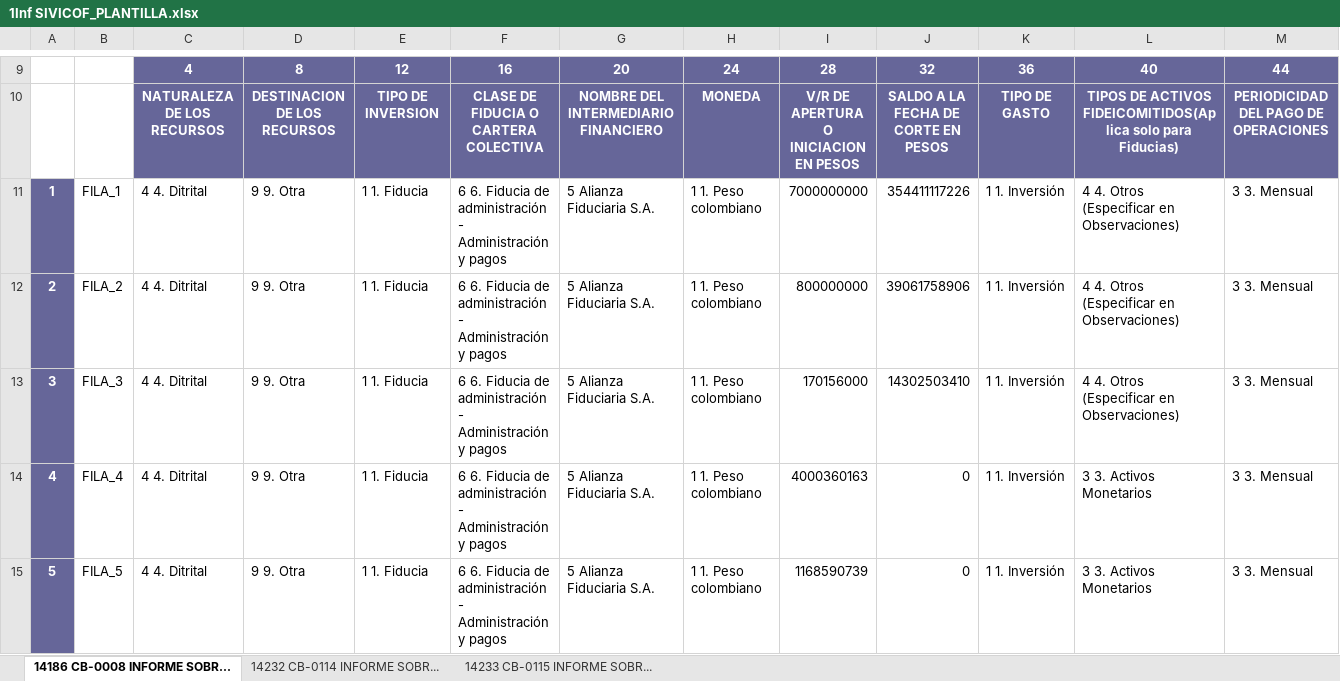
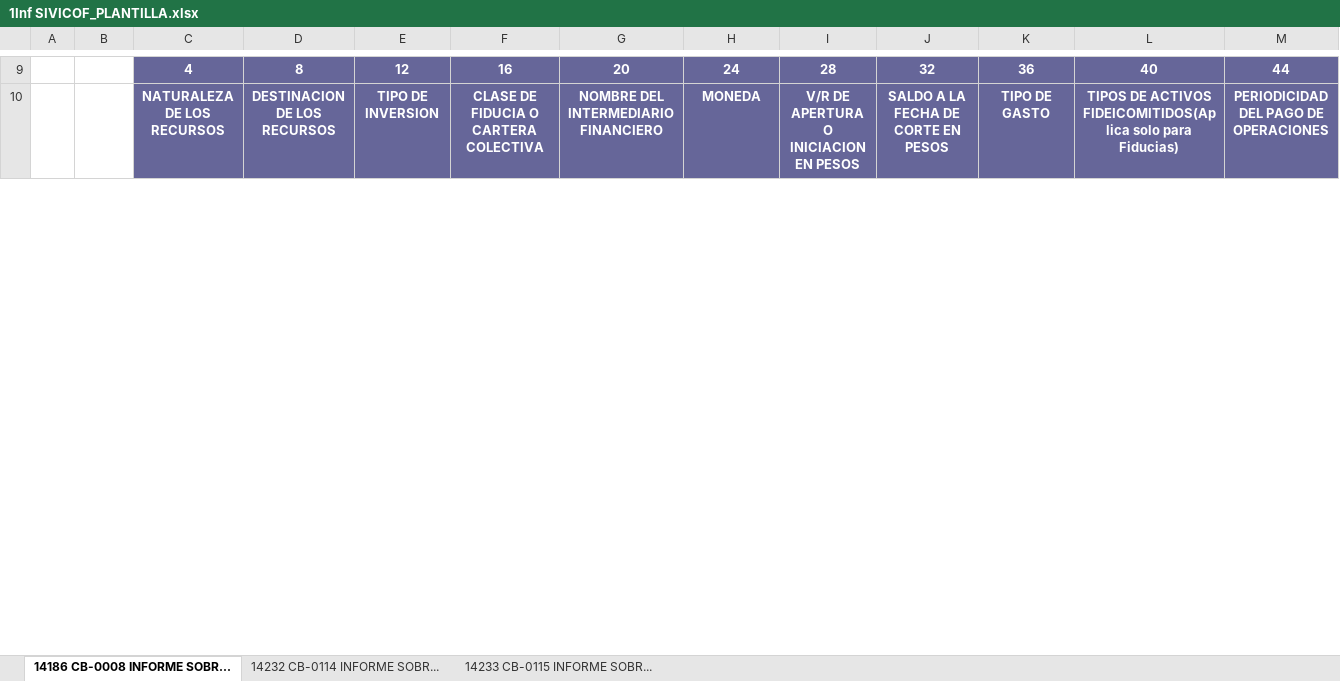
Before and after one commit to zvelasquezb/FastAPIProject, an Excel workbook: src/template_excel/1Inf SIVICOF_PLANTILLA.xlsx, sheet 14186 CB-0008 INFORME SOBR..., drawn as a sheet; only a part is shown, gaps mark what is left out; values as stored, in another font and other column widths than the file's, no borders; charts and pictures not drawn; removed rows and columns are numbered as before the commit, all else as after; rows hold the shown columns only; the diff covers the shown part only; the diff names each change by its address in the sheet, - before the commit and + after, or states it on an @@ line.

```diff
--- a/src/template_excel/1Inf SIVICOF_PLANTILLA.xlsx (sheet 14186 CB-0008 INFORME SOBR...)
+++ b/src/template_excel/1Inf SIVICOF_PLANTILLA.xlsx (sheet 14186 CB-0008 INFORME SOBR...)
-row 11: 1 | FILA_1 | 4 4. Ditrital | 9 9. Otra | 1 1. Fiducia | 6 6. Fiducia de administración - Administración y pagos | 5 Alianza Fiduciaria S.A. | 1 1. Peso colombiano | 7000000000 | 354411117226 | 1 1. Inversión | 4 4. Otros (Especificar en Observaciones) | 3 3. Mensual
-row 12: 2 | FILA_2 | 4 4. Ditrital | 9 9. Otra | 1 1. Fiducia | 6 6. Fiducia de administración - Administración y pagos | 5 Alianza Fiduciaria S.A. | 1 1. Peso colombiano | 800000000 | 39061758906 | 1 1. Inversión | 4 4. Otros (Especificar en Observaciones) | 3 3. Mensual
-row 13: 3 | FILA_3 | 4 4. Ditrital | 9 9. Otra | 1 1. Fiducia | 6 6. Fiducia de administración - Administración y pagos | 5 Alianza Fiduciaria S.A. | 1 1. Peso colombiano | 170156000 | 14302503410 | 1 1. Inversión | 4 4. Otros (Especificar en Observaciones) | 3 3. Mensual
-row 14: 4 | FILA_4 | 4 4. Ditrital | 9 9. Otra | 1 1. Fiducia | 6 6. Fiducia de administración - Administración y pagos | 5 Alianza Fiduciaria S.A. | 1 1. Peso colombiano | 4000360163 | 0 | 1 1. Inversión | 3 3. Activos Monetarios | 3 3. Mensual
-row 15: 5 | FILA_5 | 4 4. Ditrital | 9 9. Otra | 1 1. Fiducia | 6 6. Fiducia de administración - Administración y pagos | 5 Alianza Fiduciaria S.A. | 1 1. Peso colombiano | 1168590739 | 0 | 1 1. Inversión | 3 3. Activos Monetarios | 3 3. Mensual
```
Also changed, not shown: 31 added rows and 26 removed rows elsewhere in this sheet, movimientos.xlsx, src/template_excel/Inf SIVICOF_PLANTILLA.xlsx, 6 other files.
